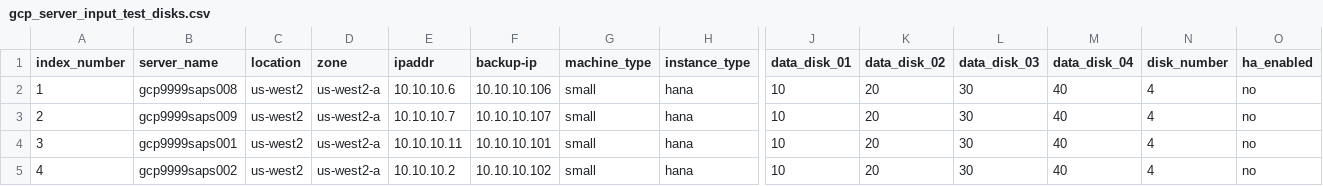
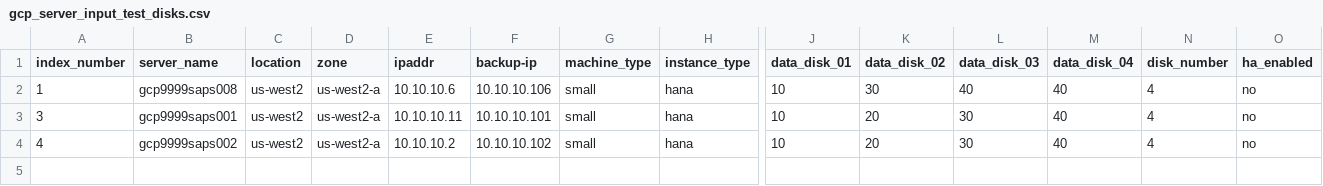
Before and after one commit to tejz1386/gcp_terraform_demo_test, a CSV file: development/gcp_server_input_test_disks.csv, drawn as a sheet; only a part is shown, gaps mark what is left out; rows hold the shown columns only; the diff names each change by its address in the sheet, - before the commit and + after, or states it on an @@ line.

Commit message:
deleting 1 server and mod disk size

```diff
--- a/development/gcp_server_input_test_disks.csv
+++ b/development/gcp_server_input_test_disks.csv
-K2 (data_disk_02): 20
+K2 (data_disk_02): 30
-L2 (data_disk_03): 30
+L2 (data_disk_03): 40
-row 3: 2 | gcp9999saps009 | us-west2 | us-west2-a | 10.10.10.7 | 10.10.10.107 | small | hana | 10 | 20 | 30 | 40 | 4 | no
```
